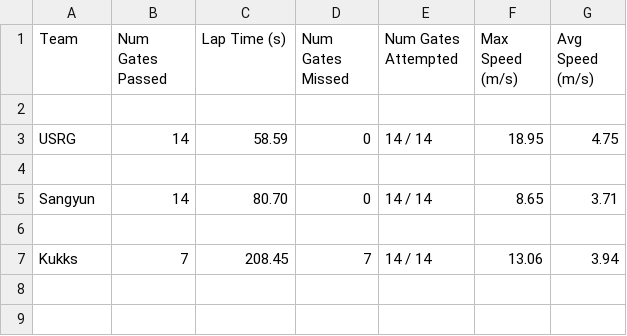
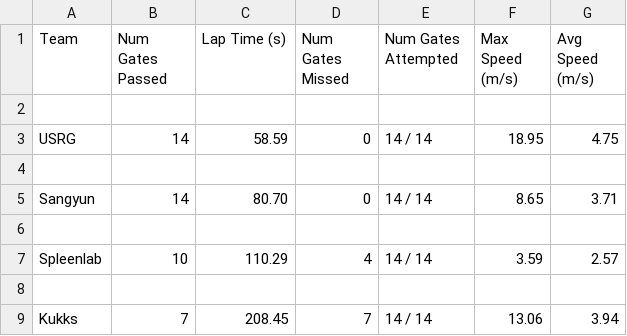
Before and after one commit to microsoft/AirSim-NeurIPS2019-Drone-Racing, a CSV file: _static/data/tier_2.csv, drawn as a sheet.

```diff
--- a/_static/data/tier_2.csv
+++ b/_static/data/tier_2.csv
@@ -6,2 +6,4 @@ Sangyun,14,80.70,0,14 / 14,8.65,3.71
 
+Spleenlab ,10,110.29,4,14 / 14,3.59,2.57
+
 Kukks,7,208.45,7,14 / 14,13.06,3.94
```
Also changed, not shown: 1 other file.
